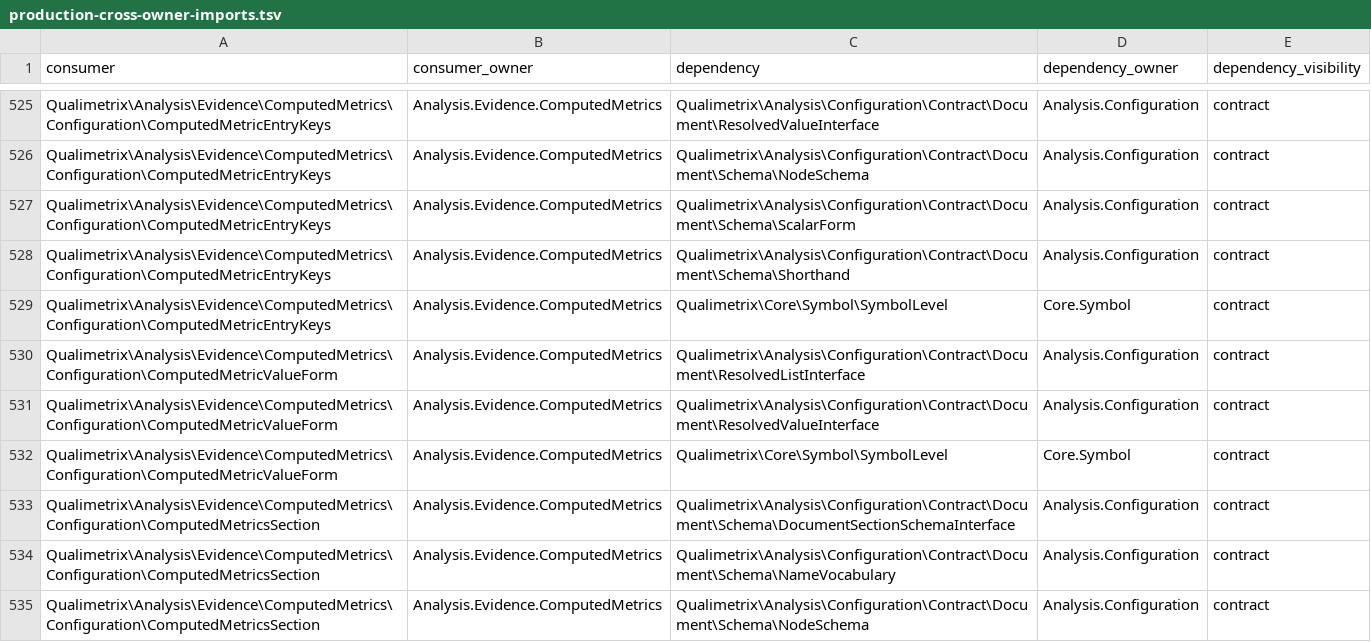
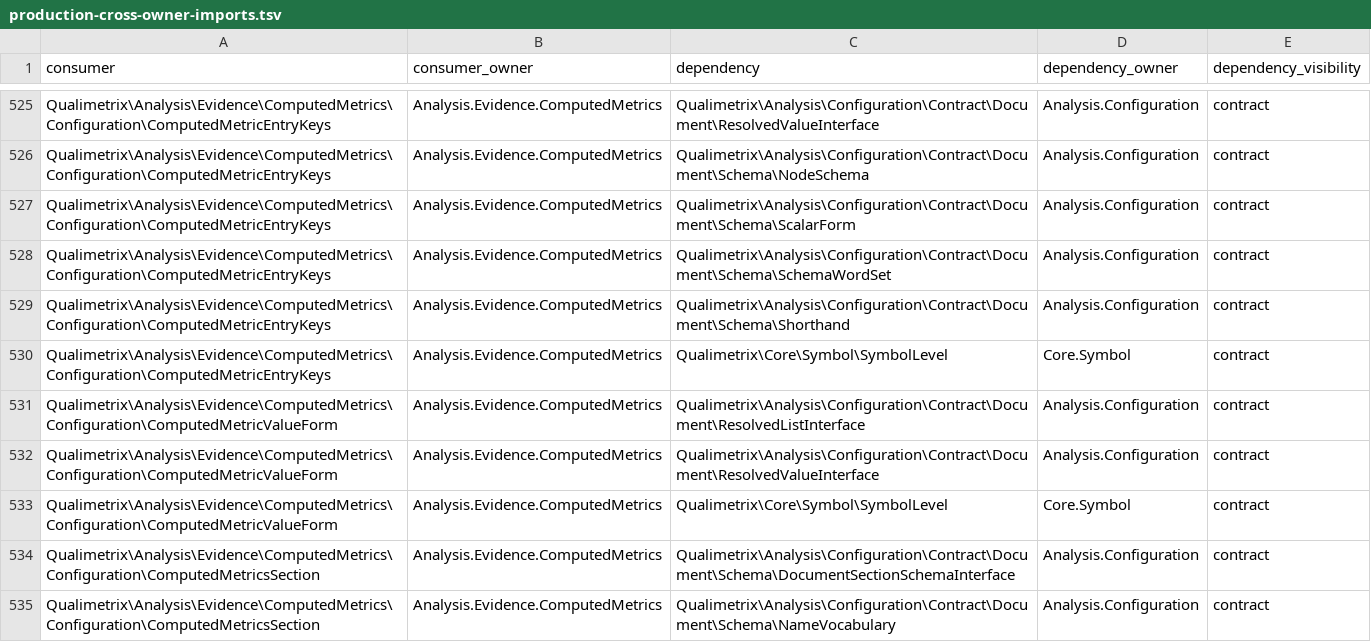
Before and after one commit to qualimetrix/qualimetrix, a TSV file: docs/internal/generated/modular-architecture/production-cross-owner-imports.tsv, drawn as a sheet; only a part is shown, gaps mark what is left out; the shorter side is filled out with more unchanged rows.

```diff
--- a/docs/internal/generated/modular-architecture/production-cross-owner-imports.tsv
+++ b/docs/internal/generated/modular-architecture/production-cross-owner-imports.tsv
@@ -527,2 +527,3 @@ Qualimetrix\Analysis\Evidence\ComputedMetrics\Configuration\ComputedMetricEntryK
 Qualimetrix\Analysis\Evidence\ComputedMetrics\Configuration\ComputedMetricEntryKeys	Analysis.Evidence.ComputedMetrics	Qualimetrix\Analysis\Configuration\Contract\Document\Schema\ScalarForm	Analysis.Configuration	contract
+Qualimetrix\Analysis\Evidence\ComputedMetrics\Configuration\ComputedMetricEntryKeys	Analysis.Evidence.ComputedMetrics	Qualimetrix\Analysis\Configuration\Contract\Document\Schema\SchemaWordSet	Analysis.Configuration	contract
 Qualimetrix\Analysis\Evidence\ComputedMetrics\Configuration\ComputedMetricEntryKeys	Analysis.Evidence.ComputedMetrics	Qualimetrix\Analysis\Configuration\Contract\Document\Schema\Shorthand	Analysis.Configuration	contract
```
Also changed, not shown: docs/internal/generated/modular-architecture/manifest-enforcement-summary.tsv, docs/internal/generated/modular-architecture/production-module-fan-in.tsv, 7 other files.
